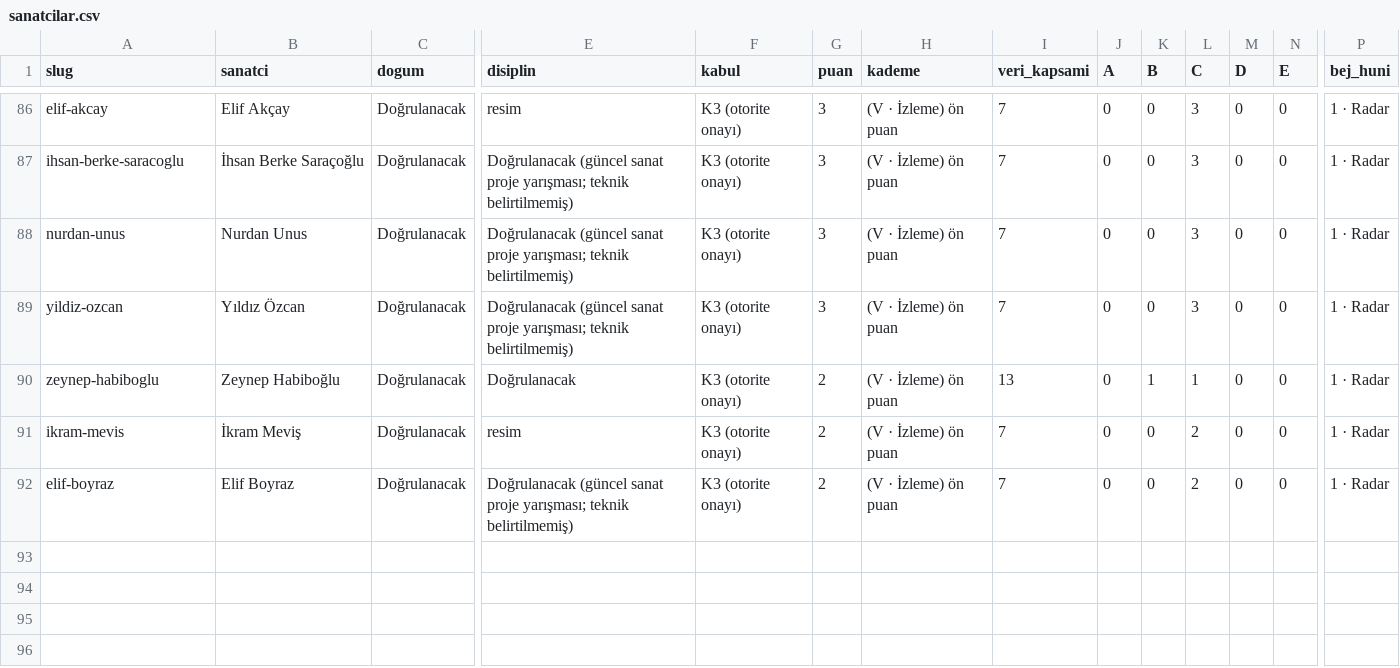
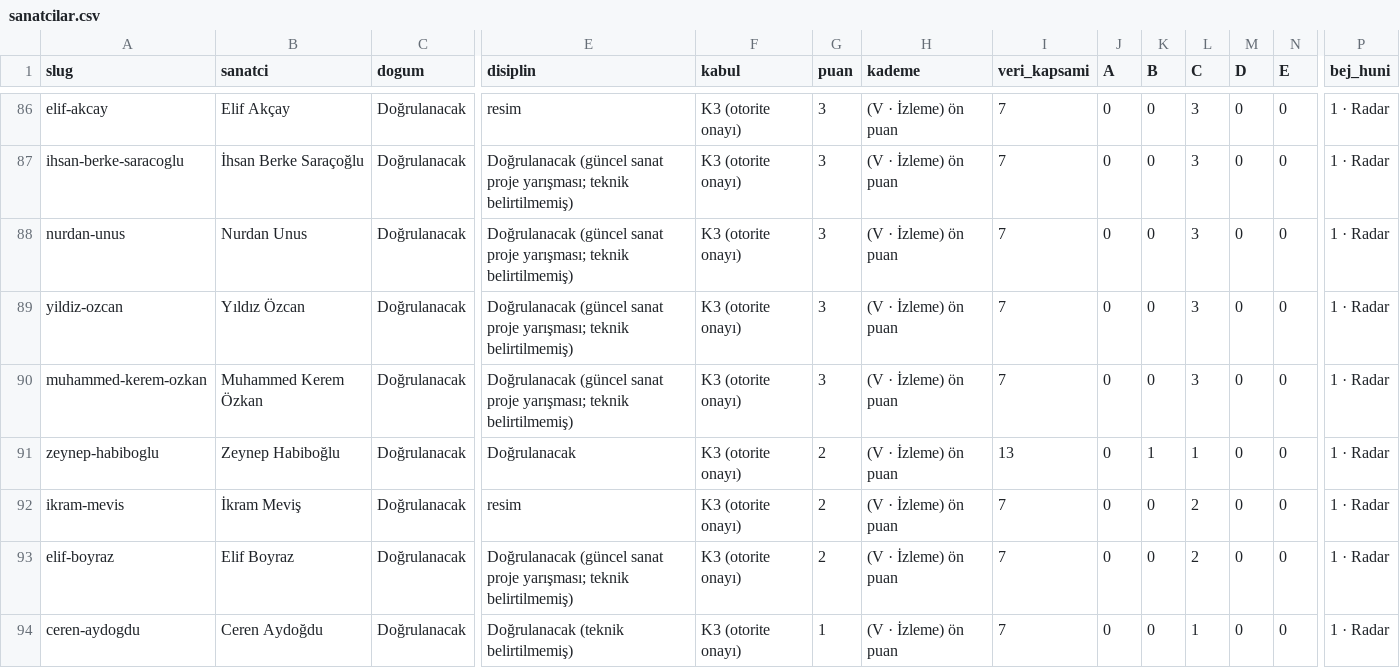
Before and after one commit to occiftci-ux/artvela-site, a CSV file: arastirma/sanatcilar.csv, drawn as a sheet; only a part is shown, gaps mark what is left out; rows hold the shown columns only; the diff names each change by its address in the sheet, - before the commit and + after, or states it on an @@ line.

```diff
--- a/arastirma/sanatcilar.csv
+++ b/arastirma/sanatcilar.csv
+row 90: muhammed-kerem-ozkan | Muhammed Kerem Özkan | Doğrulanacak | Doğrulanacak (güncel sanat proje yarışması; teknik belirtilmemiş) | K3 (otorite onayı) | 3 | (V · İzleme) ön puan | 7 | 0 | 0 | 3 | 0 | 0 | 1 · Radar
+row 94: ceren-aydogdu | Ceren Aydoğdu | Doğrulanacak | Doğrulanacak (teknik belirtilmemiş) | K3 (otorite onayı) | 1 | (V · İzleme) ön puan | 7 | 0 | 0 | 1 | 0 | 0 | 1 · Radar
```
Also changed, not shown: arastirma/kuyruk.csv, 6 other files.
